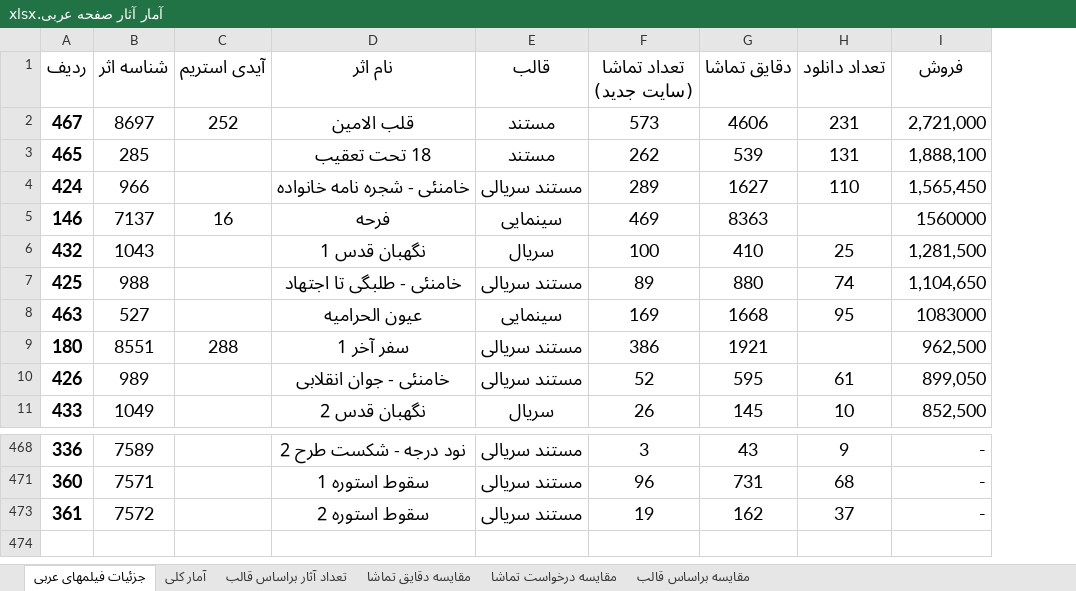
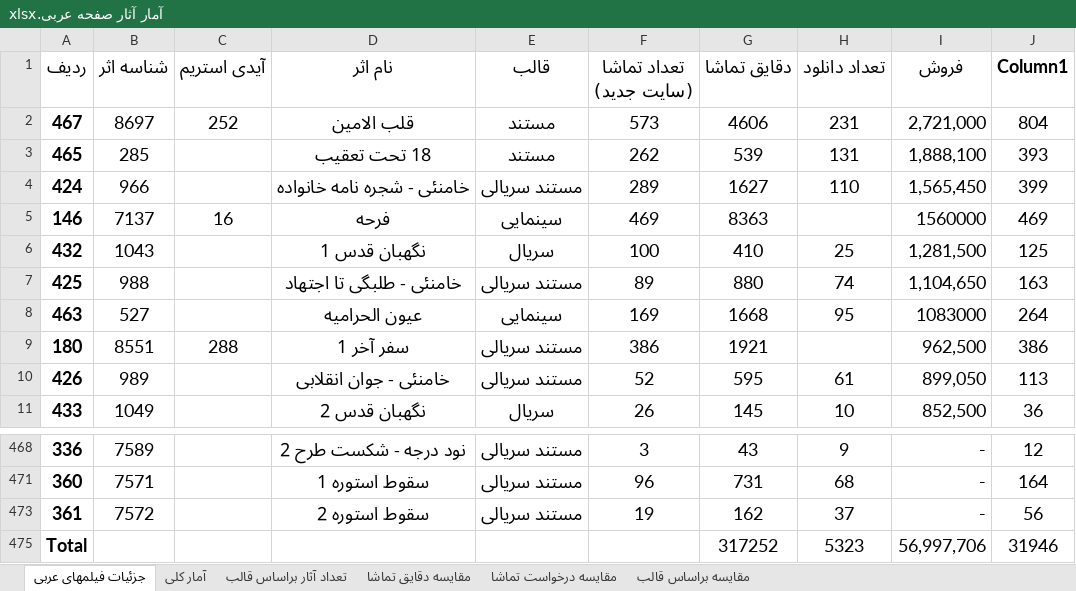
Before and after one commit to abolfazlkhosrojerdi/hello-world, an Excel workbook: آمار آثار صفحه عربی.xlsx, sheet جزئیات فیلمهای عربی, drawn as a sheet; only a part is shown, gaps mark what is left out; values as stored, in another font and other column widths than the file's, no borders; charts and pictures and table styles not drawn; the diff names each change by its address in the sheet, - before the commit and + after, or states it on an @@ line.

Commit message:
جدول مشتري فروش عماريار ايجاد شد بر اساس آمار موجود کامل شد

```diff
--- a/آمار آثار صفحه عربی.xlsx (sheet جزئیات فیلمهای عربی)
+++ b/آمار آثار صفحه عربی.xlsx (sheet جزئیات فیلمهای عربی)
+column J (Column1), rows 2-11: 804 | 393 | 399 | 469 | 125 | 163 | 264 | 386 | 113 | 36; rows 468-473: 12 | 164 | 56
+row 475: Total |  |  |  |  |  | 317252 | 5323 | 56,997,706 | 31946
```
Also changed, not shown: hidden cells, charts or pictures, آمارفروش بین الملل غیرعربی.xlsx, لیست کل دوره های آموزشی خروجی آقای کریمی 14030225.xlsx, 1 other file.
